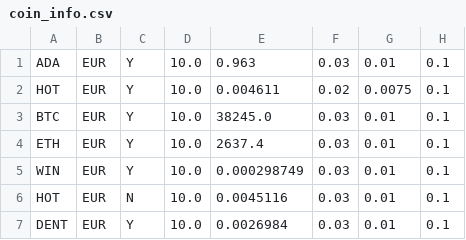
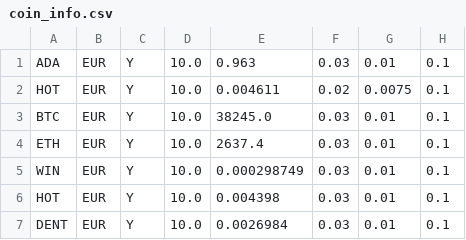
Before and after one commit to zeeneddie/BitvavoCryptoCoinBotMonitor, a CSV file: core/database/coin_info.csv, drawn as a sheet.

```diff
--- a/core/database/coin_info.csv
+++ b/core/database/coin_info.csv
@@ -5,3 +5,3 @@ ETH, EUR, Y, 10.0, 2637.4, 0.03, 0.01, 0.1
 WIN, EUR, Y, 10.0, 0.000298749, 0.03, 0.01, 0.1
-HOT, EUR, N, 10.0, 0.0045116, 0.03, 0.01, 0.1
+HOT, EUR, Y, 10.0, 0.004398, 0.03, 0.01, 0.1
 DENT, EUR, Y, 10.0, 0.0026984, 0.03, 0.01, 0.1
```
Also changed, not shown: 7 other files.
